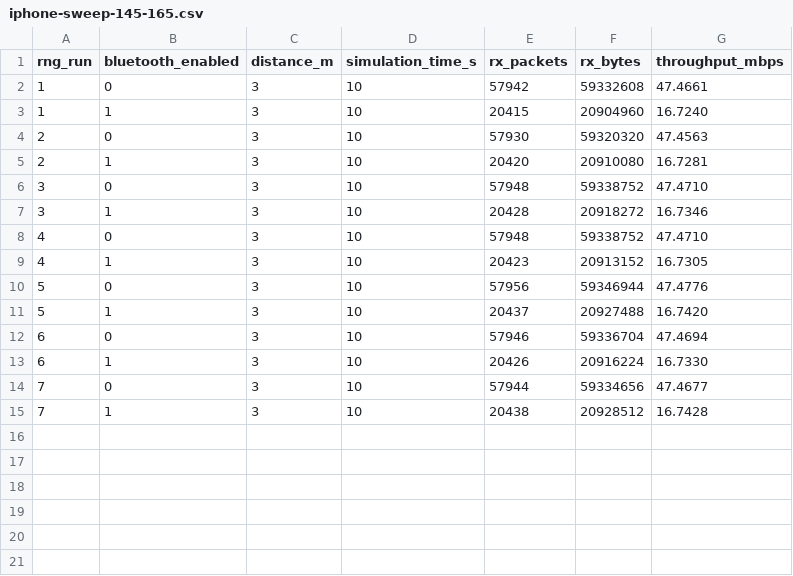
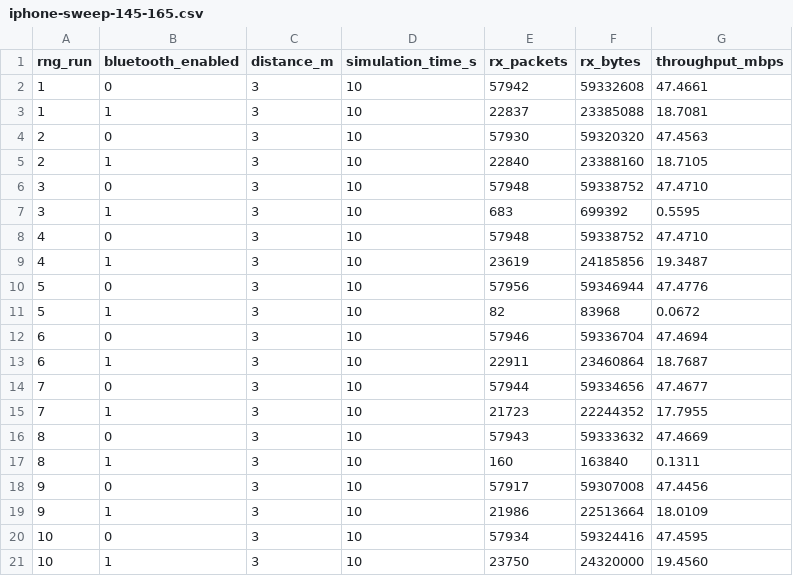
Before and after one commit to maciej-klimek/wifi-interference-analysis, a CSV file: wifi-bluetooth-study/results/bluetooth/iphone-sweep-145-165.csv, drawn as a sheet.

Commit message:
Iphone setup v2

```diff
--- a/wifi-bluetooth-study/results/bluetooth/iphone-sweep-145-165.csv
+++ b/wifi-bluetooth-study/results/bluetooth/iphone-sweep-145-165.csv
@@ -2,14 +2,20 @@ rng_run,bluetooth_enabled,distance_m,simulation_time_s,rx_packets,rx_bytes,throu
 1,0,3,10,57942,59332608,47.4661
-1,1,3,10,20415,20904960,16.7240
+1,1,3,10,22837,23385088,18.7081
 2,0,3,10,57930,59320320,47.4563
-2,1,3,10,20420,20910080,16.7281
+2,1,3,10,22840,23388160,18.7105
 3,0,3,10,57948,59338752,47.4710
-3,1,3,10,20428,20918272,16.7346
+3,1,3,10,683,699392,0.5595
 4,0,3,10,57948,59338752,47.4710
-4,1,3,10,20423,20913152,16.7305
+4,1,3,10,23619,24185856,19.3487
 5,0,3,10,57956,59346944,47.4776
-5,1,3,10,20437,20927488,16.7420
+5,1,3,10,82,83968,0.0672
 6,0,3,10,57946,59336704,47.4694
-6,1,3,10,20426,20916224,16.7330
+6,1,3,10,22911,23460864,18.7687
 7,0,3,10,57944,59334656,47.4677
-7,1,3,10,20438,20928512,16.7428
+7,1,3,10,21723,22244352,17.7955
+8,0,3,10,57943,59333632,47.4669
+8,1,3,10,160,163840,0.1311
+9,0,3,10,57917,59307008,47.4456
+9,1,3,10,21986,22513664,18.0109
+10,0,3,10,57934,59324416,47.4595
+10,1,3,10,23750,24320000,19.4560
```
Also changed, not shown: 1 other file.
